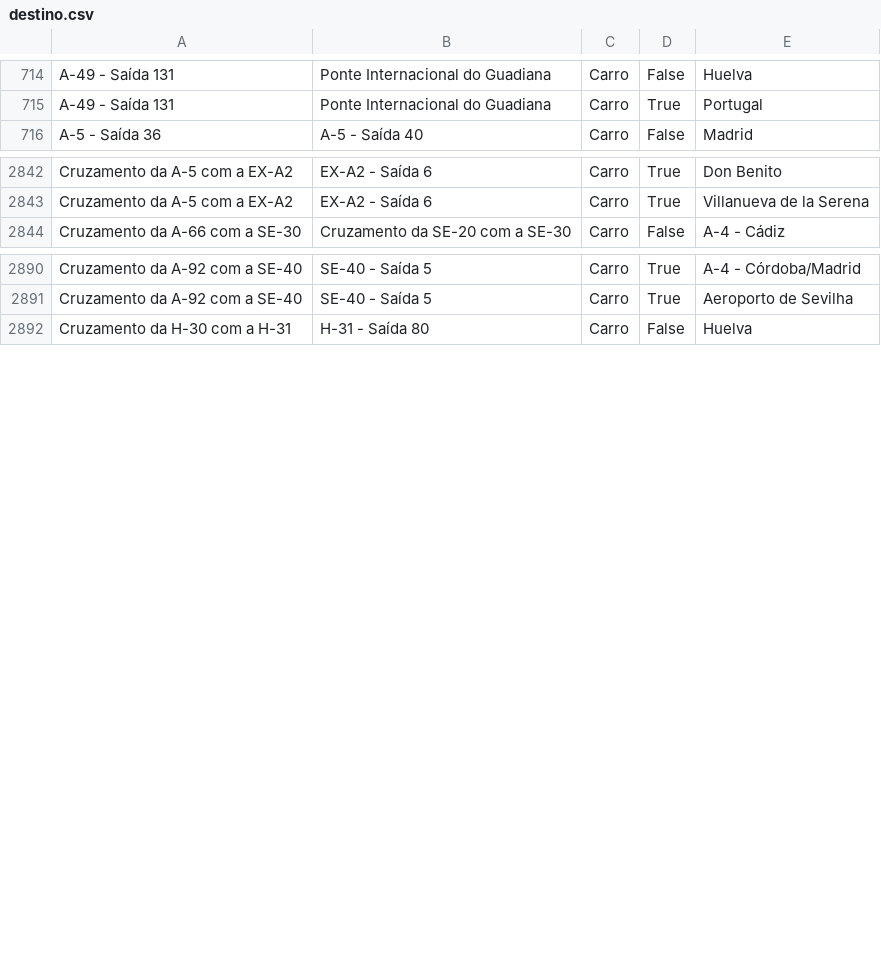
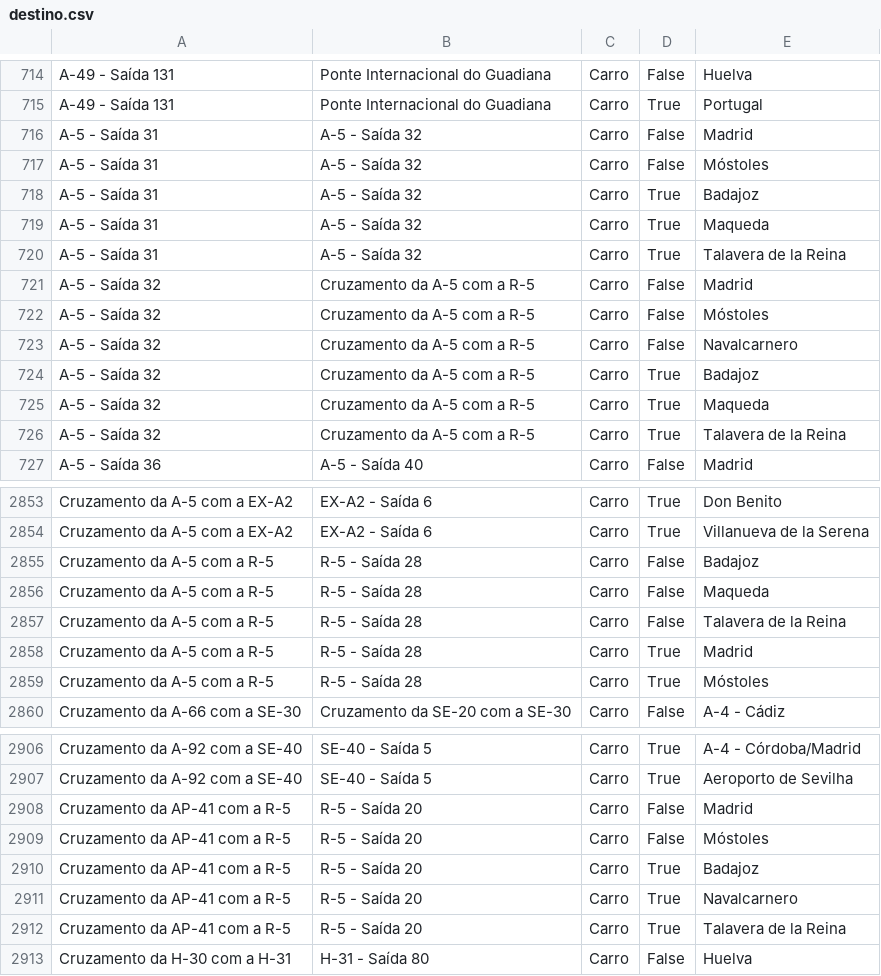
Before and after one commit to migueldgoncalves/Viajar, a CSV file: src/viajar/base_dados/destino.csv, drawn as a sheet; only a part is shown, gaps mark what is left out; the diff covers the shown part only.

Commit message:
Novas saídas da A-5 e R-5 em Madrid

```diff
--- a/src/viajar/base_dados/destino.csv
+++ b/src/viajar/base_dados/destino.csv
@@ -715,2 +715,13 @@ A-49 - Saída 131,Ponte Internacional do Guadiana,Carro,False,Huelva
 A-49 - Saída 131,Ponte Internacional do Guadiana,Carro,True,Portugal
+A-5 - Saída 31,A-5 - Saída 32,Carro,False,Madrid
+A-5 - Saída 31,A-5 - Saída 32,Carro,False,Móstoles
+A-5 - Saída 31,A-5 - Saída 32,Carro,True,Badajoz
+A-5 - Saída 31,A-5 - Saída 32,Carro,True,Maqueda
+A-5 - Saída 31,A-5 - Saída 32,Carro,True,Talavera de la Reina
+A-5 - Saída 32,Cruzamento da A-5 com a R-5,Carro,False,Madrid
+A-5 - Saída 32,Cruzamento da A-5 com a R-5,Carro,False,Móstoles
+A-5 - Saída 32,Cruzamento da A-5 com a R-5,Carro,False,Navalcarnero
+A-5 - Saída 32,Cruzamento da A-5 com a R-5,Carro,True,Badajoz
+A-5 - Saída 32,Cruzamento da A-5 com a R-5,Carro,True,Maqueda
+A-5 - Saída 32,Cruzamento da A-5 com a R-5,Carro,True,Talavera de la Reina
 A-5 - Saída 36,A-5 - Saída 40,Carro,False,Madrid
@@ -2843,2 +2854,7 @@ Cruzamento da A-5 com a EX-A2,EX-A2 - Saída 6,Carro,True,Don Benito
 Cruzamento da A-5 com a EX-A2,EX-A2 - Saída 6,Carro,True,Villanueva de la Serena
+Cruzamento da A-5 com a R-5,R-5 - Saída 28,Carro,False,Badajoz
+Cruzamento da A-5 com a R-5,R-5 - Saída 28,Carro,False,Maqueda
+Cruzamento da A-5 com a R-5,R-5 - Saída 28,Carro,False,Talavera de la Reina
+Cruzamento da A-5 com a R-5,R-5 - Saída 28,Carro,True,Madrid
+Cruzamento da A-5 com a R-5,R-5 - Saída 28,Carro,True,Móstoles
 Cruzamento da A-66 com a SE-30,Cruzamento da SE-20 com a SE-30,Carro,False,A-4 - Cádiz
@@ -2891,2 +2907,7 @@ Cruzamento da A-92 com a SE-40,SE-40 - Saída 5,Carro,True,A-4 - Córdoba/Madrid
 Cruzamento da A-92 com a SE-40,SE-40 - Saída 5,Carro,True,Aeroporto de Sevilha
+Cruzamento da AP-41 com a R-5,R-5 - Saída 20,Carro,False,Madrid
+Cruzamento da AP-41 com a R-5,R-5 - Saída 20,Carro,False,Móstoles
+Cruzamento da AP-41 com a R-5,R-5 - Saída 20,Carro,True,Badajoz
+Cruzamento da AP-41 com a R-5,R-5 - Saída 20,Carro,True,Navalcarnero
+Cruzamento da AP-41 com a R-5,R-5 - Saída 20,Carro,True,Talavera de la Reina
 Cruzamento da H-30 com a H-31,H-31 - Saída 80,Carro,False,Huelva
```
Also changed, not shown: 5 added rows elsewhere in this file, src/viajar/base_dados/comarca.csv, src/viajar/base_dados/ligacao.csv, 4 other files.
